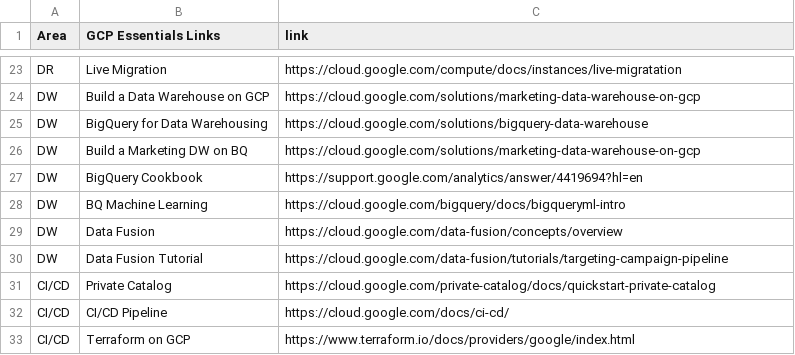
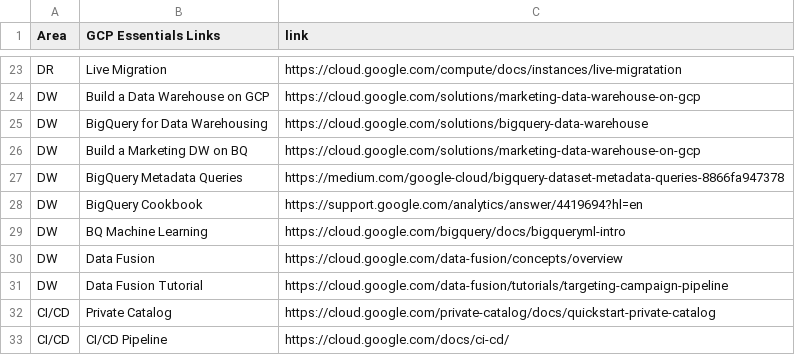
Before and after one commit to lynnlangit/gcp-essentials, a CSV file: GCP-Essentials-Links.csv, drawn as a sheet; only a part is shown, gaps mark what is left out; the shorter side is filled out with more unchanged rows.

Commit message:
Added BQ Metadata queries link

```diff
--- a/GCP-Essentials-Links.csv
+++ b/GCP-Essentials-Links.csv
@@ -26,2 +26,3 @@ DW, BigQuery for Data Warehousing, https://cloud.google.com/solutions/bigquery-d
 DW, Build a Marketing DW on BQ, https://cloud.google.com/solutions/marketing-data-warehouse-on-gcp
+DW, BigQuery Metadata Queries, https://medium.com/google-cloud/bigquery-dataset-metadata-queries-8866fa947378
 DW, BigQuery Cookbook, https://support.google.com/analytics/answer/4419694?hl=en
```
